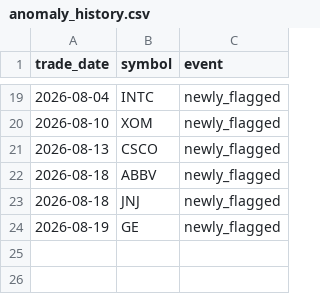
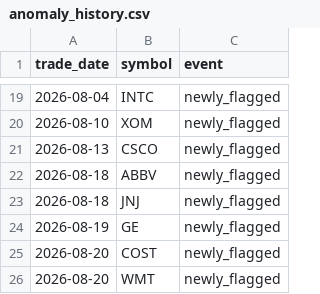
Before and after one commit to aliL2000/portfolio-risk-analytics, a CSV file: anomaly_history.csv, drawn as a sheet; only a part is shown, gaps mark what is left out; the diff names each change by its address in the sheet, - before the commit and + after, or states it on an @@ line.

```diff
--- a/anomaly_history.csv
+++ b/anomaly_history.csv
+row 25: 2026-08-20 | COST | newly_flagged
+row 26: 2026-08-20 | WMT | newly_flagged
```
Also changed, not shown: data_summary.csv, 3 other files.
